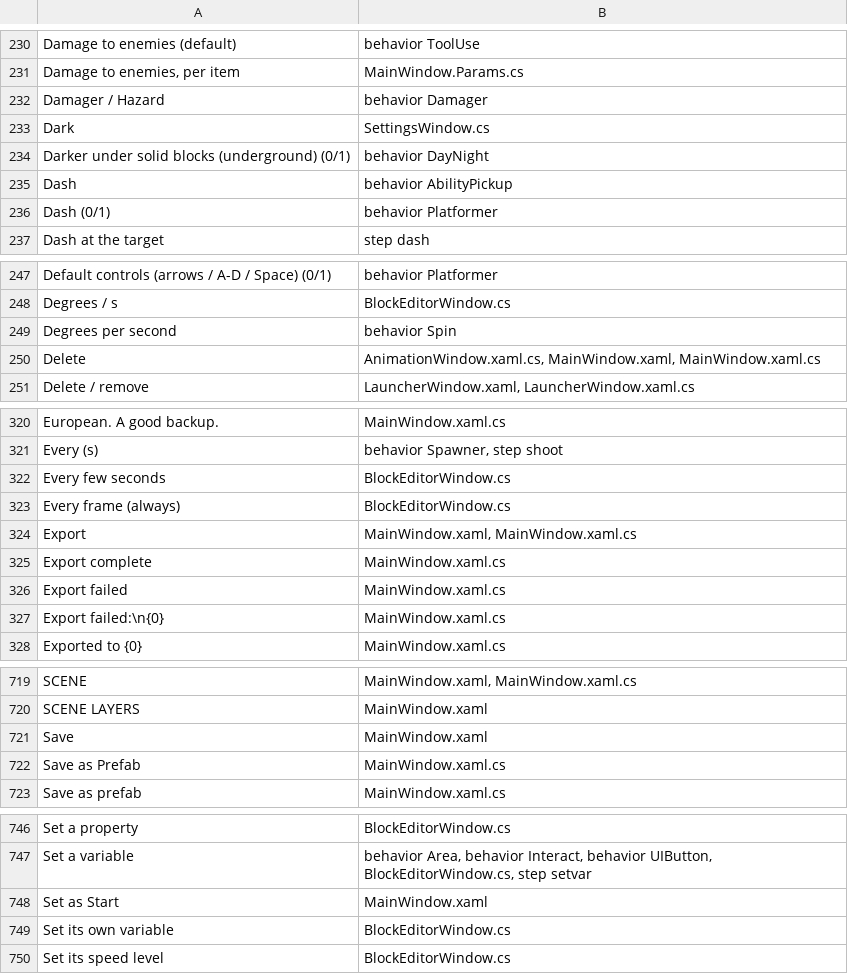
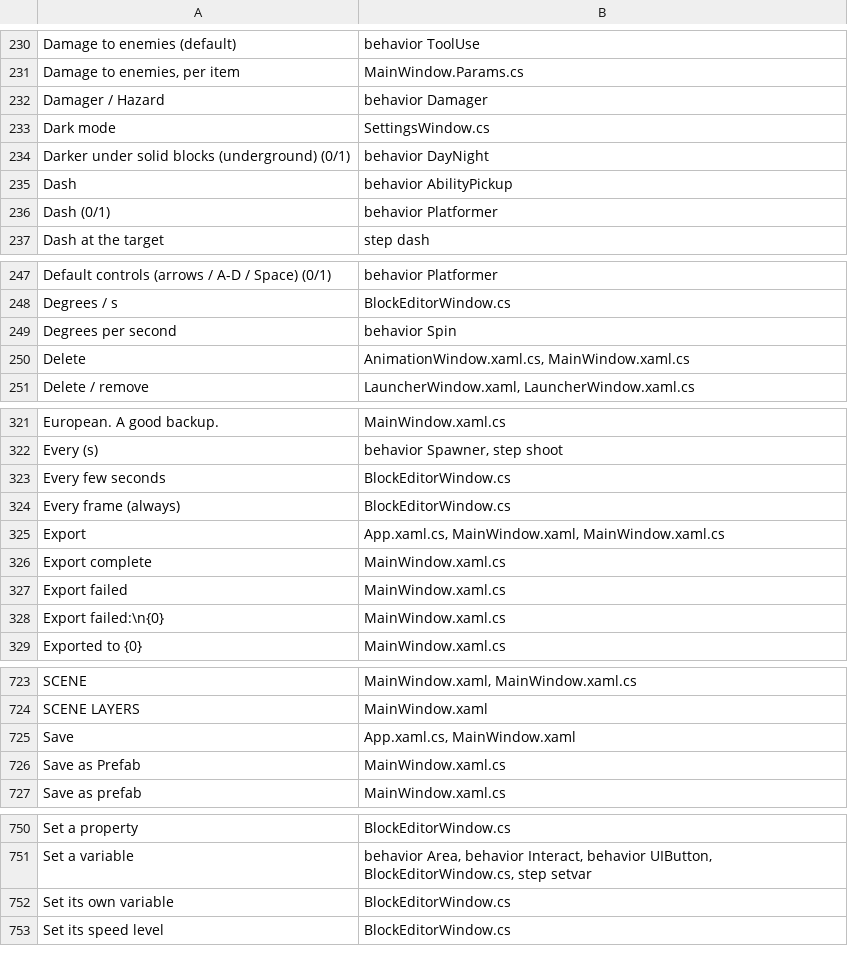
Before and after one commit to tarl3s/EasyEngine, a TSV file: Lang/_context.tsv, drawn as a sheet; only a part is shown, gaps mark what is left out; the diff covers the shown part only.

```diff
--- a/Lang/_context.tsv
+++ b/Lang/_context.tsv
@@ -232,3 +232,3 @@ Damage to enemies, per item	MainWindow.Params.cs
 Damager / Hazard	behavior Damager
-Dark	SettingsWindow.cs
+Dark mode	SettingsWindow.cs
 Darker under solid blocks (underground) (0/1)	behavior DayNight
@@ -249,3 +249,3 @@ Degrees / s	BlockEditorWindow.cs
 Degrees per second	behavior Spin
-Delete	AnimationWindow.xaml.cs, MainWindow.xaml, MainWindow.xaml.cs
+Delete	AnimationWindow.xaml.cs, MainWindow.xaml.cs
 Delete / remove	LauncherWindow.xaml, LauncherWindow.xaml.cs
@@ -323,3 +324,3 @@ Every few seconds	BlockEditorWindow.cs
 Every frame (always)	BlockEditorWindow.cs
-Export	MainWindow.xaml, MainWindow.xaml.cs
+Export	App.xaml.cs, MainWindow.xaml, MainWindow.xaml.cs
 Export complete	MainWindow.xaml.cs
@@ -720,3 +724,3 @@ SCENE	MainWindow.xaml, MainWindow.xaml.cs
 SCENE LAYERS	MainWindow.xaml
-Save	MainWindow.xaml
+Save	App.xaml.cs, MainWindow.xaml
 Save as Prefab	MainWindow.xaml.cs
@@ -747,3 +751,2 @@ Set a property	BlockEditorWindow.cs
 Set a variable	behavior Area, behavior Interact, behavior UIButton, BlockEditorWindow.cs, step setvar
-Set as Start	MainWindow.xaml
 Set its own variable	BlockEditorWindow.cs
```
Also changed, not shown: 5 added rows, 1 removed row and 2 edited cells elsewhere in this file, 21 other files.
